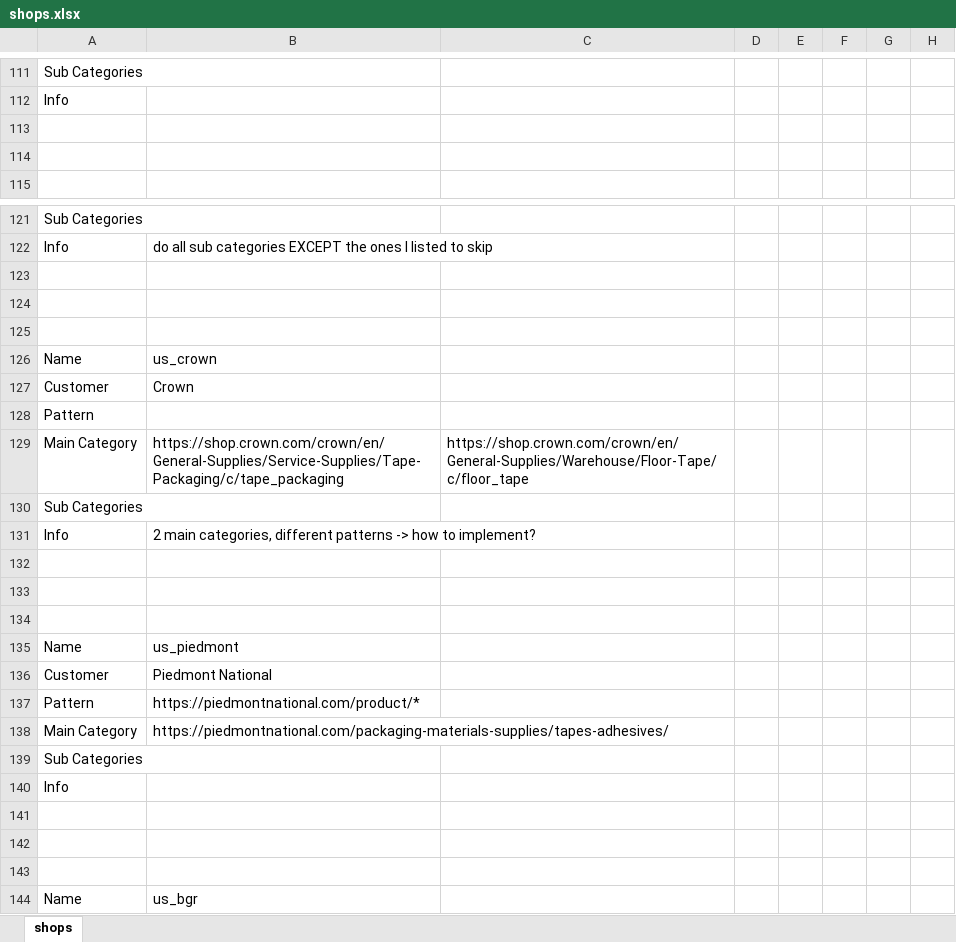
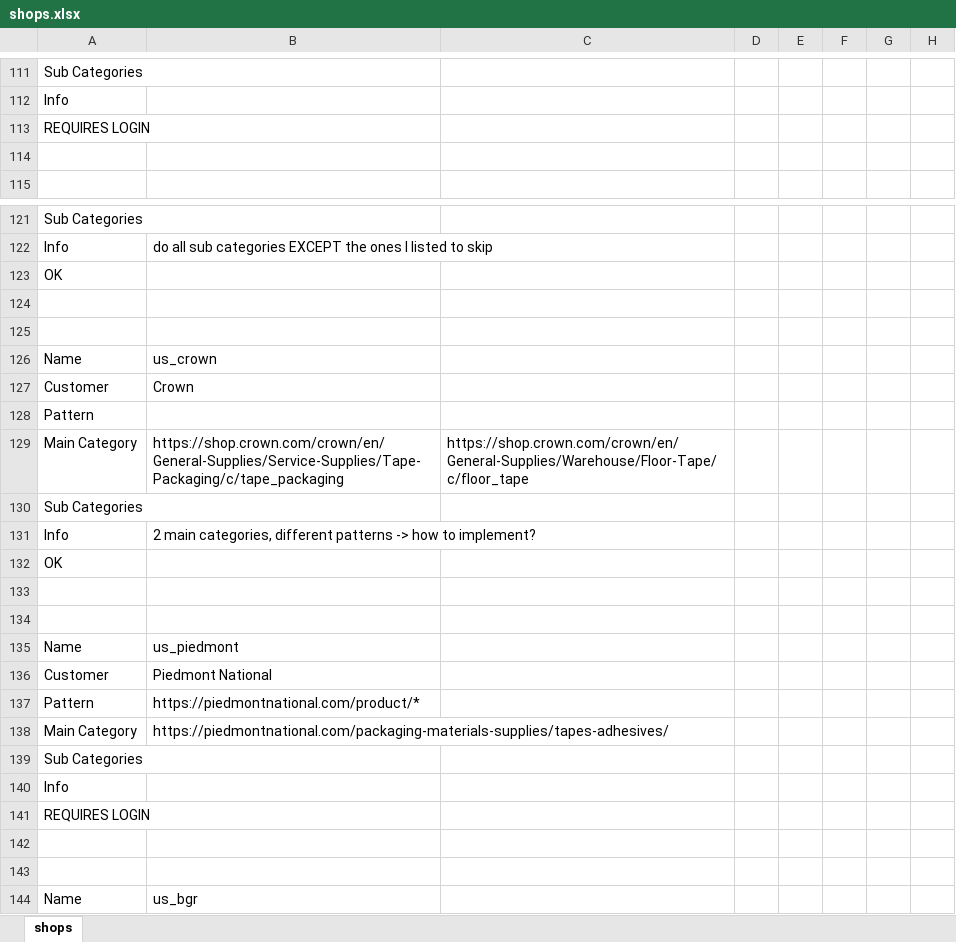
Before and after one commit to ortutay/tape, an Excel workbook: shops.xlsx, sheet shops, drawn as a sheet; only a part is shown, gaps mark what is left out; values as stored, in another font and other column widths than the file's, no cell formats; the diff covers the shown part only; the diff names each change by its address in the sheet, - before the commit and + after, or states it on an @@ line.

Commit message:
new shops + update excel sheet

```diff
--- a/shops.xlsx (sheet shops)
+++ b/shops.xlsx (sheet shops)
-A113: (empty)
+A113: REQUIRES LOGIN
-A123: (empty)
+A123: OK
-A132: (empty)
+A132: OK
-A141: (empty)
+A141: REQUIRES LOGIN
```
Also changed, not shown: 10 edited cells elsewhere in this sheet, cell formats, 7 other files.
